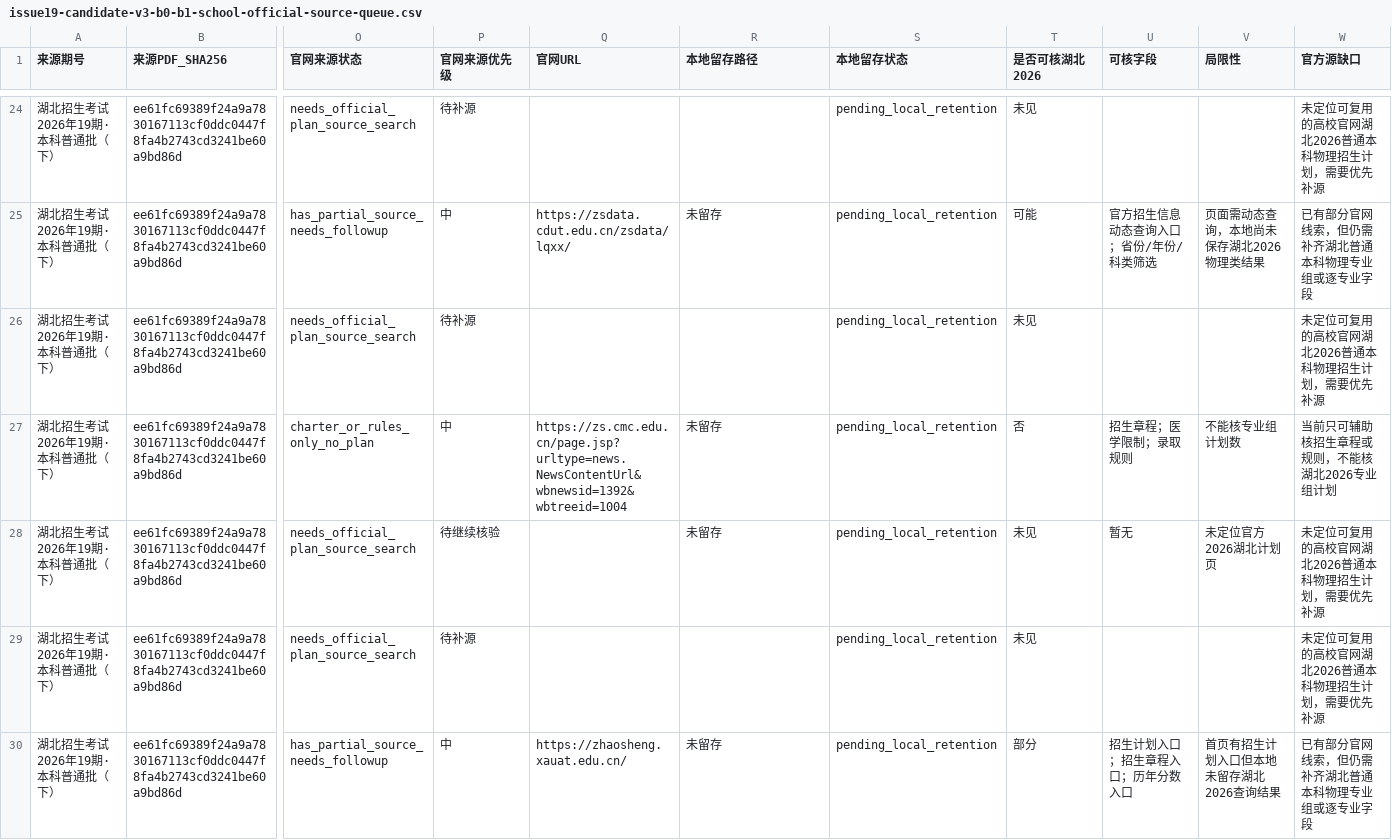
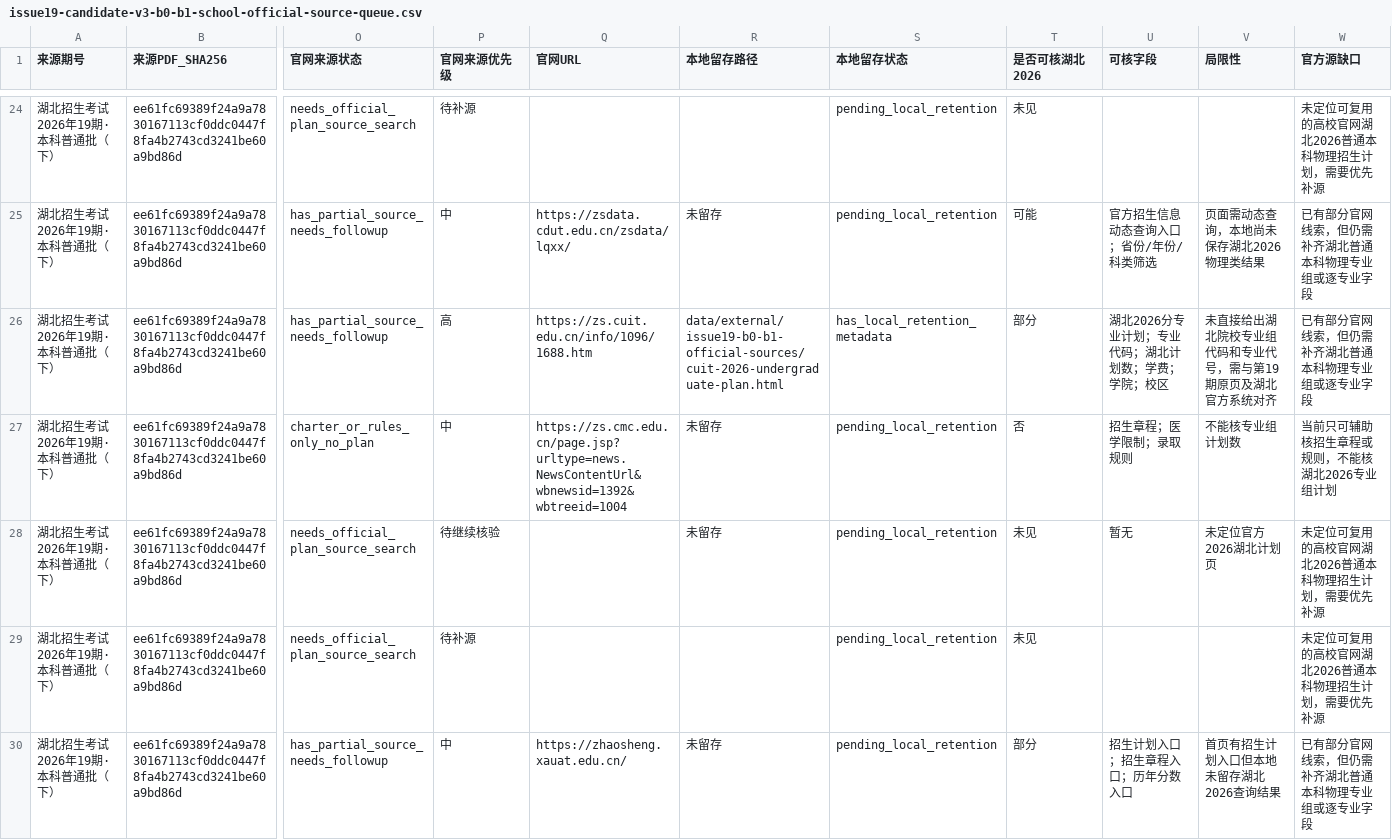
Before and after one commit to cathyjay/hubei-gaokao-volunteer-2026, a CSV file: data/working/issue19-candidate-v3-b0-b1-school-official-source-queue.csv, drawn as a sheet; only a part is shown, gaps mark what is left out; the diff covers the shown part only; the diff names each change by its address in the sheet, - before the commit and + after, or states it on an @@ line.

```diff
--- a/data/working/issue19-candidate-v3-b0-b1-school-official-source-queue.csv
+++ b/data/working/issue19-candidate-v3-b0-b1-school-official-source-queue.csv
-O26 (官网来源状态): needs_official_plan_source_search
+O26 (官网来源状态): has_partial_source_needs_followup
-P26 (官网来源优先级): 待补源
+P26 (官网来源优先级): 高
-Q26 (官网URL): (empty)
+Q26 (官网URL): https://zs.cuit.edu.cn/info/1096/1688.htm
-R26 (本地留存路径): (empty)
+R26 (本地留存路径): data/external/issue19-b0-b1-official-sources/cuit-2026-undergraduate-plan.html
-S26 (本地留存状态): pending_local_retention
+S26 (本地留存状态): has_local_retention_metadata
-T26 (是否可核湖北2026): 未见
+T26 (是否可核湖北2026): 部分
-U26 (可核字段): (empty)
+U26 (可核字段): 湖北2026分专业计划；专业代码；湖北计划数；学费；学院；校区
-V26 (局限性): (empty)
+V26 (局限性): 未直接给出湖北院校专业组代码和专业代号，需与第19期原页及湖北官方系统对齐
-W26 (官方源缺口): 未定位可复用的高校官网湖北2026普通本科物理招生计划，需要优先补源
+W26 (官方源缺口): 已有部分官网线索，但仍需补齐湖北普通本科物理专业组或逐专业字段
```
Also changed, not shown: 37 edited cells elsewhere in this file, data/working/issue19-candidate-v3-b0-b1-official-crosscheck-queue.csv, data/working/issue19-candidate-v3-b0-b1-official-source-seeds.csv, 27 other files.
